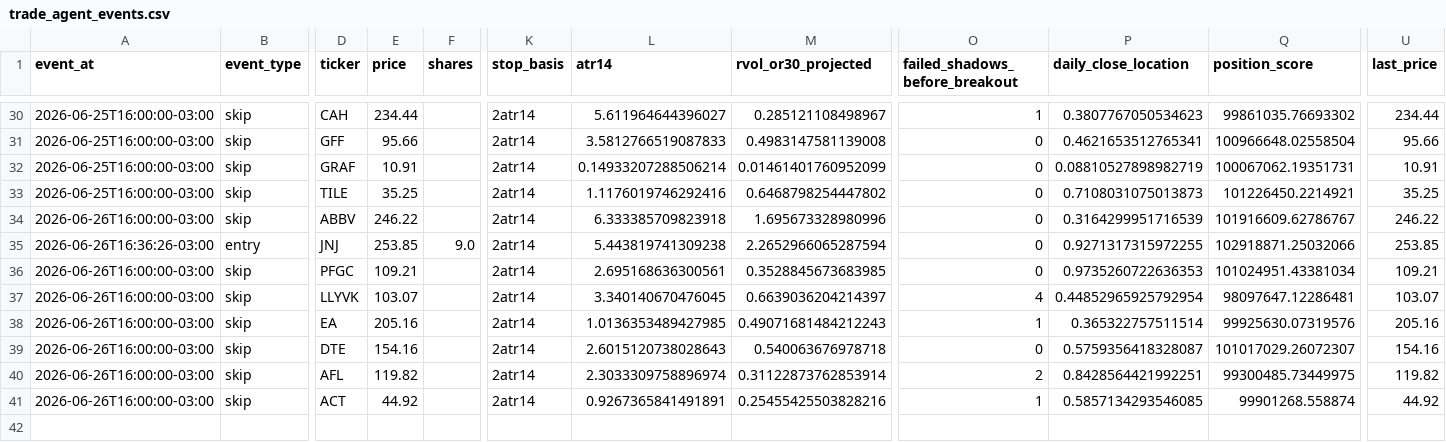
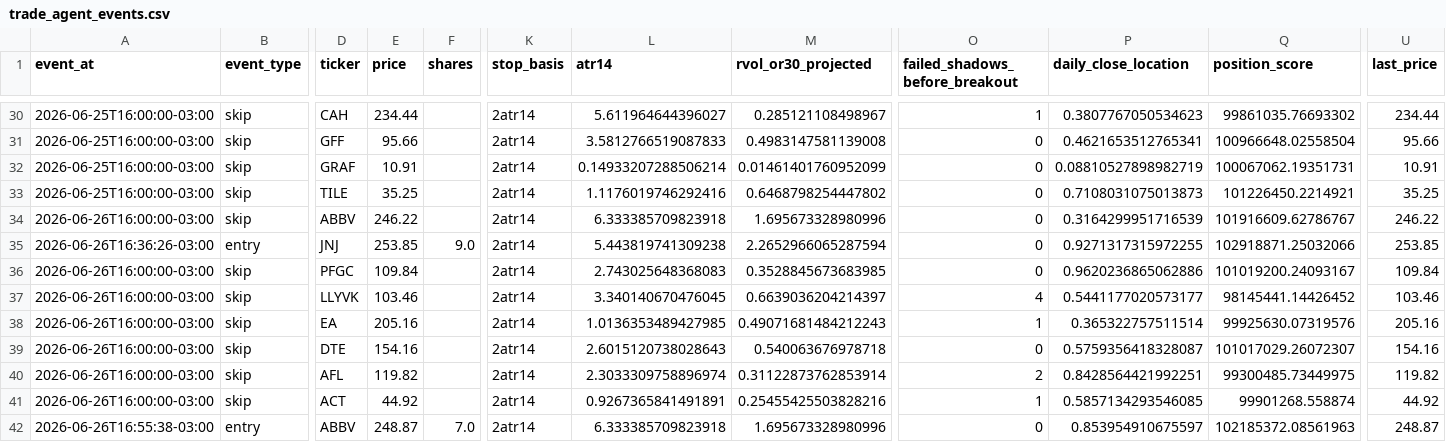
Before and after one commit to vmossini/radar-dashboard, a CSV file: trade_agent_events.csv, drawn as a sheet; only a part is shown, gaps mark what is left out; rows hold the shown columns only; the diff names each change by its address in the sheet, - before the commit and + after, or states it on an @@ line.

```diff
--- a/trade_agent_events.csv
+++ b/trade_agent_events.csv
-E36 (price): 109.21
+E36 (price): 109.84
-L36 (atr14): 2.695168636300561
+L36 (atr14): 2.743025648368083
-P36 (daily_close_location): 0.9735260722636353
+P36 (daily_close_location): 0.9620236865062886
-Q36 (position_score): 101024951.43381034
+Q36 (position_score): 101019200.24093167
-U36 (last_price): 109.21
+U36 (last_price): 109.84
-E37 (price): 103.07
+E37 (price): 103.46
-P37 (daily_close_location): 0.44852965925792954
+P37 (daily_close_location): 0.5441177020573177
-Q37 (position_score): 98097647.12286481
+Q37 (position_score): 98145441.14426452
-U37 (last_price): 103.07
+U37 (last_price): 103.46
+row 42: 2026-06-26T16:55:38-03:00 | entry | ABBV | 248.87 | 7.0 | 2atr14 | 6.333385709823918 | 1.695673328980996 | 0 | 0.853954910675597 | 102185372.08561963 | 248.87
```
Also changed, not shown: latest_glb_ath.csv, trade_agent_daily_metrics.csv, 3 other files.
